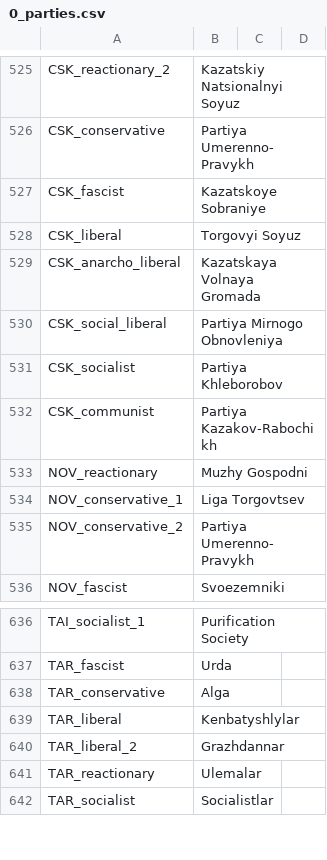
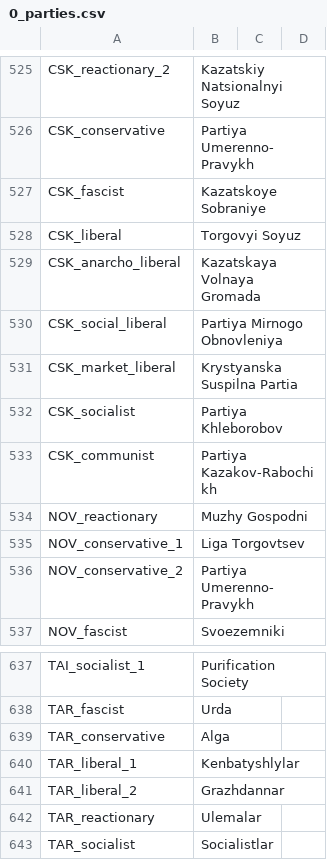
Before and after one commit to TheDeNuke/Divergences-of-Darkness-Rework-Public, a CSV file: Divergences of Darkness Fan Fork/localisation/0_parties.csv, drawn as a sheet; only a part is shown, gaps mark what is left out.

```diff
--- a/Divergences of Darkness Fan Fork/localisation/0_parties.csv
+++ b/Divergences of Darkness Fan Fork/localisation/0_parties.csv
@@ -530,2 +530,3 @@ CSK_anarcho_liberal;Kazatskaya Volnaya Gromada;;;;;;;;;;;;;
 CSK_social_liberal;Partiya Mirnogo Obnovleniya;;;;;;;;;;;;;
+CSK_market_liberal;Krystyanska Suspilna Partia;;;;;;;;;;;;;
 CSK_socialist;Partiya Khleborobov;;;;;;;;;;;;;
@@ -638,3 +639,3 @@ TAR_fascist;Urda;;;;;;;;;;;;;
 TAR_conservative;Alga;;;;;;;;;;;;;
-TAR_liberal;Kenbatyshlylar;;;;;;;;;;;;;
+TAR_liberal_1;Kenbatyshlylar;;;;;;;;;;;;;
 TAR_liberal_2;Grazhdannar;;;;;;;;;;;;;
```
Also changed, not shown: Divergences of Darkness Fan Fork/localisation/0000_DvDCustomLocalization.csv, Divergences of Darkness Fan Fork/localisation/0_common.csv, 35 other files.
